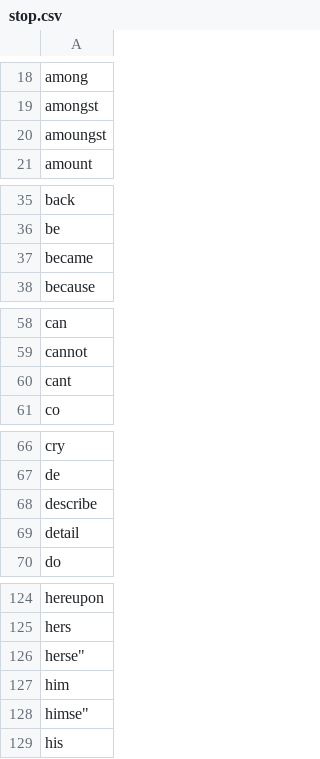
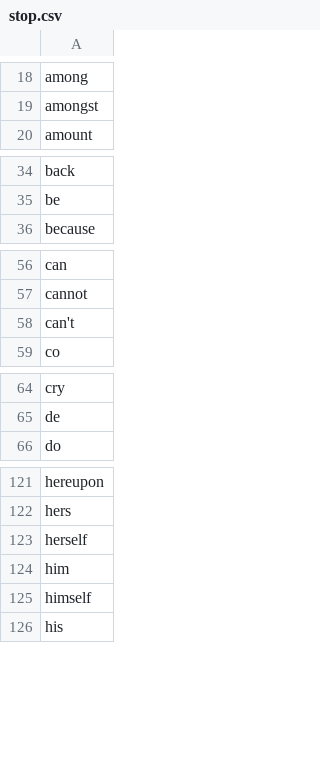
Before and after one commit to psydeolite/apictionary, a CSV file: static/stop.csv, drawn as a sheet; only a part is shown, gaps mark what is left out; the diff covers the shown part only.

```diff
--- a/static/stop.csv
+++ b/static/stop.csv
@@ -19,3 +19,2 @@ among
 amongst
-amoungst
 amount
@@ -36,3 +35,2 @@ back
 be
-became
 because
@@ -59,3 +57,3 @@ can
 cannot
-cant
+can't
 co
@@ -67,4 +65,2 @@ cry
 de
-describe
-detail
 do
@@ -125,5 +122,5 @@ hereupon
 hers
-"herse"""
+herself
 him
-"himse"""
+himself
 his
```
Also changed, not shown: 1 added row and 2 edited cells elsewhere in this file, 1 other file.
